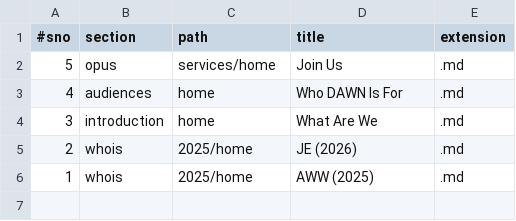
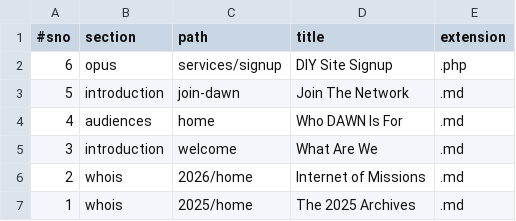
Before and after one commit to amadeus-web-world/world, a TSV file: data/articles.tsv, drawn as a sheet.

Commit message:
home page v1

```diff
--- a/data/articles.tsv
+++ b/data/articles.tsv
@@ -1,6 +1,7 @@
 #sno	section	path	title	extension
-5	opus	services/home	Join Us	.md
+6	opus	services/signup	DIY Site Signup	.php
+5	introduction	join-dawn	Join The Network	.md
 4	audiences	home	Who DAWN Is For	.md
-3	introduction	home	What Are We	.md
-2	whois	2025/home	JE (2026)	.md
-1	whois	2025/home	AWW (2025)	.md
+3	introduction	welcome	What Are We	.md
+2	whois	2026/home	Internet of Missions	.md
+1	whois	2025/home	The 2025 Archives	.md
```
Also changed, not shown: data/site.tsv, 8 other files.
